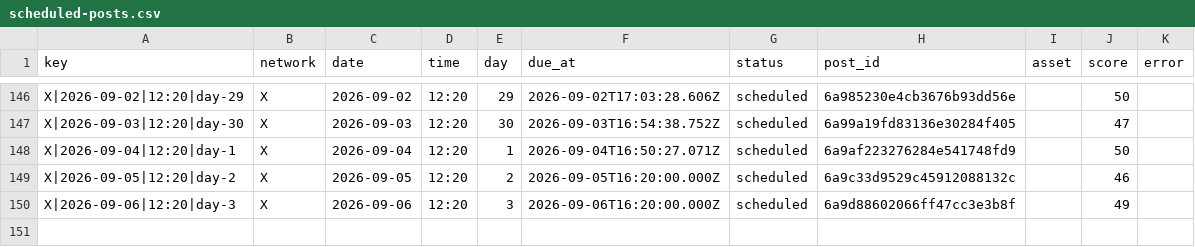
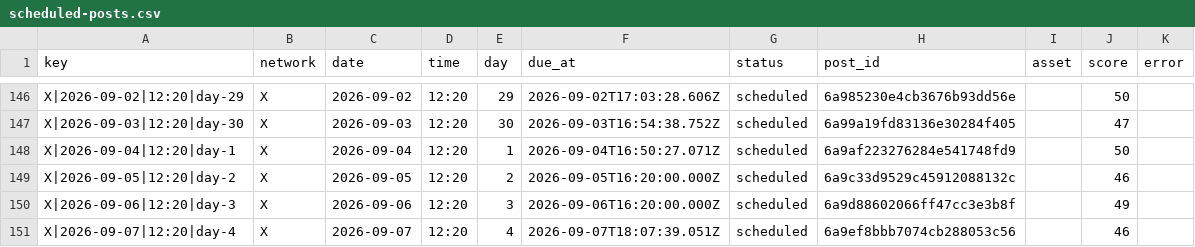
Before and after one commit to nicolass309/leadops-assets, a CSV file: automation/state/scheduled-posts.csv, drawn as a sheet; only a part is shown, gaps mark what is left out.

Commit message:
LeadOps daily publishing state

```diff
--- a/automation/state/scheduled-posts.csv
+++ b/automation/state/scheduled-posts.csv
@@ -150 +150,2 @@ key,network,date,time,day,due_at,status,post_id,asset,score,error
 "X|2026-09-06|12:20|day-3","X","2026-09-06","12:20","3","2026-09-06T16:20:00.000Z","scheduled","6a9d88602066ff47cc3e3b8f","","49",""
+"X|2026-09-07|12:20|day-4","X","2026-09-07","12:20","4","2026-09-07T18:07:39.051Z","scheduled","6a9ef8bbb7074cb288053c56","","46",""
```
Also changed, not shown: 4 other files.
